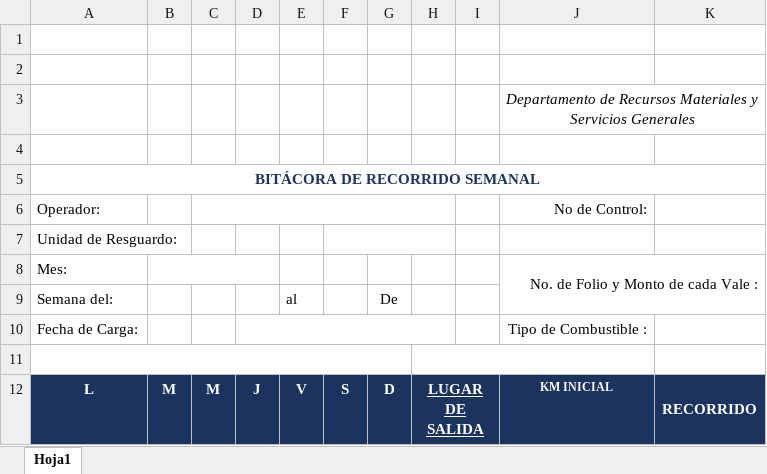
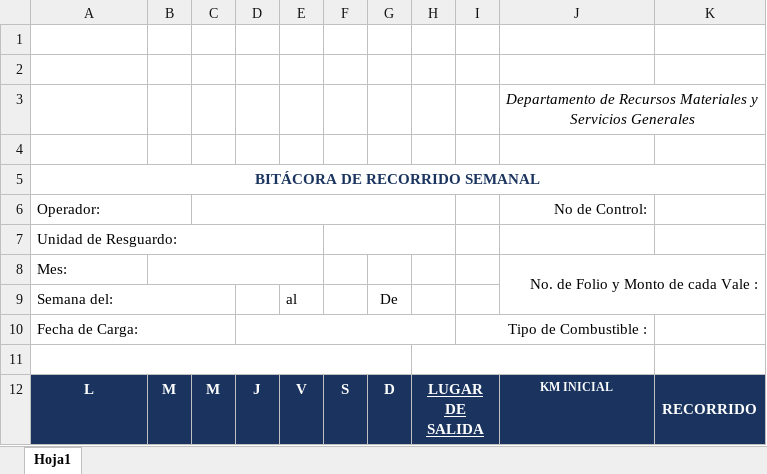
Before and after one commit to Pedro2804/Bitacora, an Excel workbook: Bitacora.xlsx, sheet Hoja1, drawn as a sheet; only a part is shown; values as stored, in another font and other column widths than the file's, no borders; the diff names each change by its address in the sheet, - before the commit and + after, or states it on an @@ line.

Commit message:
llenar primera parte de la bitacora

```diff
--- a/Bitacora.xlsx (sheet Hoja1)
+++ b/Bitacora.xlsx (sheet Hoja1)
+A6:B6 merged
+A7:E7 merged
-B8:D8 merged
+B8:E8 merged
+A9:C9 merged
+A10:C10 merged
-I10: (empty)
+I10: Tipo de Combustible :
+I10:J10 merged
-J10: Tipo de Combustible :
+J10: (empty)
```
Also changed, not shown: 8 other files.
